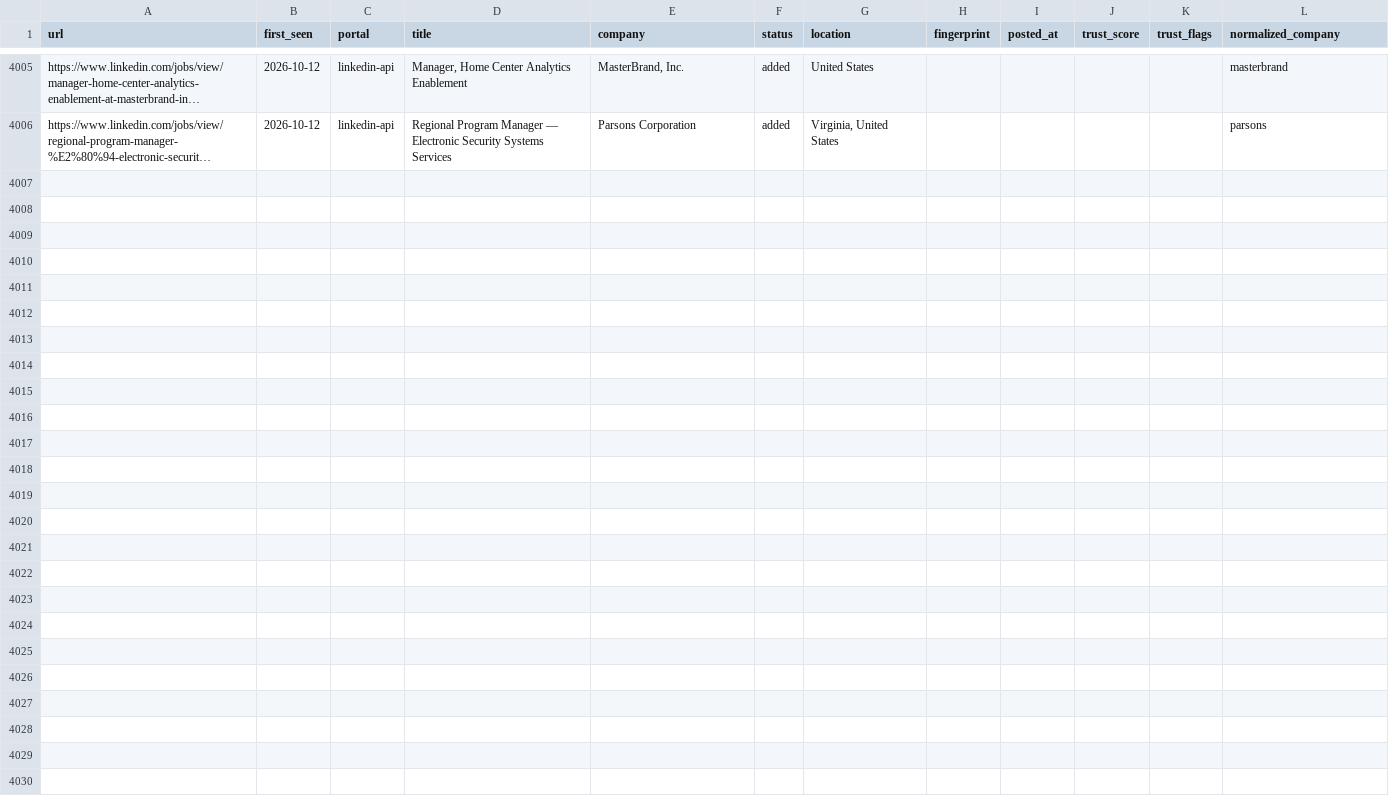
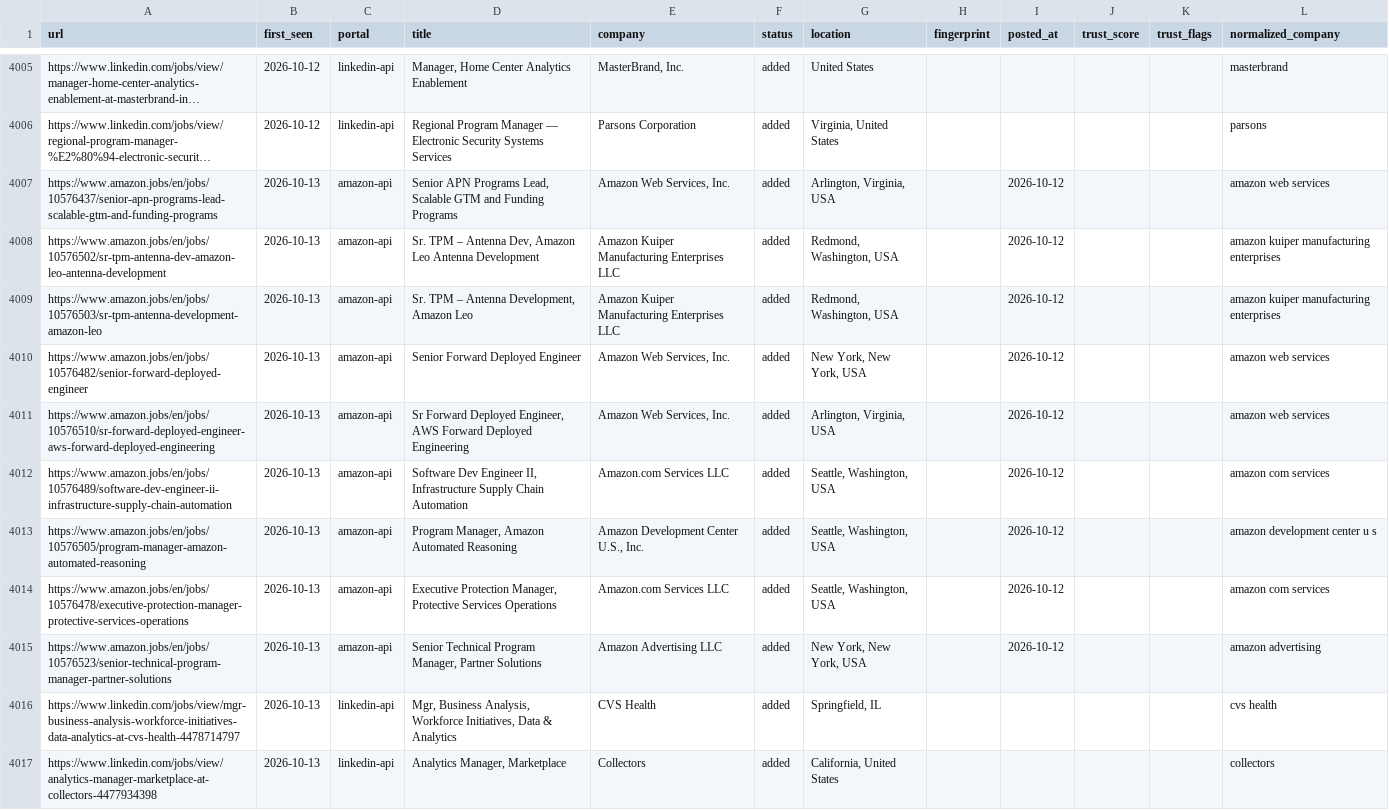
Before and after one commit to Sudheeshsreenilayam/career-ops-cloud-engine, a TSV file: data/scan-history.tsv, drawn as a sheet; only a part is shown, gaps mark what is left out; long unchanged cells end in …; the diff names each change by its address in the sheet, - before the commit and + after, or states it on an @@ line.

Commit message:
chore: update scan-history dedup baseline [skip ci]

```diff
--- a/data/scan-history.tsv
+++ b/data/scan-history.tsv
+row 4007: https://www.amazon.jobs/en/jobs/10576437/senior-apn-programs-lead-scalable-gtm-and-funding-programs | 2026-10-13 | amazon-api | Senior APN Programs Lead, Scalable GTM and Funding Programs | Amazon Web Services, Inc. | added | Arlington, Virginia, USA |  | 2026-10-12 |  |  | amazon web services
+row 4008: https://www.amazon.jobs/en/jobs/10576502/sr-tpm-antenna-dev-amazon-leo-antenna-development | 2026-10-13 | amazon-api | Sr. TPM – Antenna Dev, Amazon Leo Antenna Development | Amazon Kuiper Manufacturing Enterprises LLC | added | Redmond, Washington, USA |  | 2026-10-12 |  |  | amazon kuiper manufacturing enterprises
+row 4009: https://www.amazon.jobs/en/jobs/10576503/sr-tpm-antenna-development-amazon-leo | 2026-10-13 | amazon-api | Sr. TPM – Antenna Development, Amazon Leo | Amazon Kuiper Manufacturing Enterprises LLC | added | Redmond, Washington, USA |  | 2026-10-12 |  |  | amazon kuiper manufacturing enterprises
+row 4010: https://www.amazon.jobs/en/jobs/10576482/senior-forward-deployed-engineer | 2026-10-13 | amazon-api | Senior Forward Deployed Engineer | Amazon Web Services, Inc. | added | New York, New York, USA |  | 2026-10-12 |  |  | amazon web services
+row 4011: https://www.amazon.jobs/en/jobs/10576510/sr-forward-deployed-engineer-aws-forward-deployed-engineering | 2026-10-13 | amazon-api | Sr Forward Deployed Engineer, AWS Forward Deployed Engineering | Amazon Web Services, Inc. | added | Arlington, Virginia, USA |  | 2026-10-12 |  |  | amazon web services
+row 4012: https://www.amazon.jobs/en/jobs/10576489/software-dev-engineer-ii-infrastructure-supply-chain-automation | 2026-10-13 | amazon-api | Software Dev Engineer II, Infrastructure Supply Chain Automation | Amazon.com Services LLC | added | Seattle, Washington, USA |  | 2026-10-12 |  |  | amazon com services
+row 4013: https://www.amazon.jobs/en/jobs/10576505/program-manager-amazon-automated-reasoning | 2026-10-13 | amazon-api | Program Manager, Amazon Automated Reasoning | Amazon Development Center U.S., Inc. | added | Seattle, Washington, USA |  | 2026-10-12 |  |  | amazon development center u s
+row 4014: https://www.amazon.jobs/en/jobs/10576478/executive-protection-manager-protective-services-operations | 2026-10-13 | amazon-api | Executive Protection Manager, Protective Services Operations | Amazon.com Services LLC | added | Seattle, Washington, USA |  | 2026-10-12 |  |  | amazon com services
+row 4015: https://www.amazon.jobs/en/jobs/10576523/senior-technical-program-manager-partner-solutions | 2026-10-13 | amazon-api | Senior Technical Program Manager, Partner Solutions | Amazon Advertising LLC | added | New York, New York, USA |  | 2026-10-12 |  |  | amazon advertising
+row 4016: https://www.linkedin.com/jobs/view/mgr-business-analysis-workforce-initiatives-data-analytics-at-cvs-health-4478714797 | 2026-10-13 | linkedin-api | Mgr, Business Analysis, Workforce Initiatives, Data & Analytics | CVS Health | added | Springfield, IL |  |  |  |  | cvs health
+row 4017: https://www.linkedin.com/jobs/view/analytics-manager-marketplace-at-collectors-4477934398 | 2026-10-13 | linkedin-api | Analytics Manager, Marketplace | Collectors | added | California, United States |  |  |  |  | collectors
```
